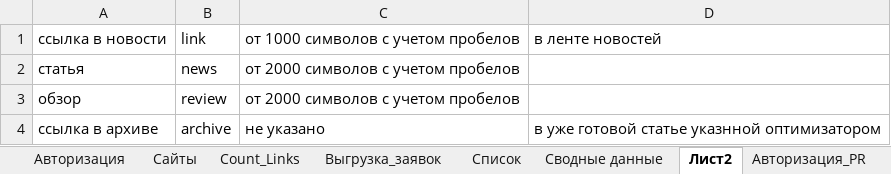
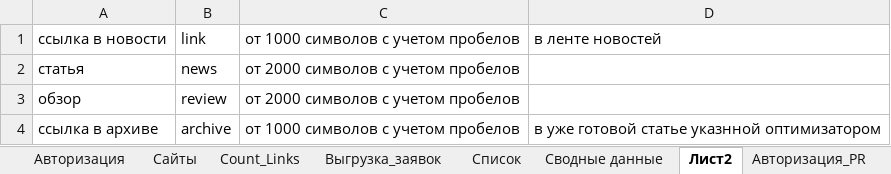
Before and after one commit to Goodron1981/MyMacros-master, an Excel workbook: Test.xlsm, sheet Лист2, drawn as a sheet; values as stored, in another font and other column widths than the file's, no borders; the diff names each change by its address in the sheet, - before the commit and + after, or states it on an @@ line.

```diff
--- a/Test.xlsm (sheet Лист2)
+++ b/Test.xlsm (sheet Лист2)
-C4: не указано
+C4: от 1000 символов с учетом пробелов
```
Also changed, not shown: other sheet tabs, Тестовая версия.xlsm.
